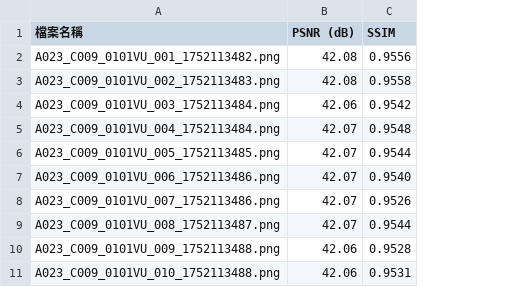
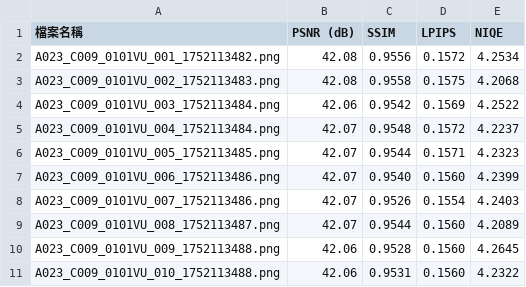
Before and after one commit to lizard045/Image_Noise, a CSV file: DnCNN/KAIR/evaluation_results/detailed_results.csv, drawn as a sheet; only a part is shown; the diff names each change by its address in the sheet, - before the commit and + after, or states it on an @@ line.

```diff
--- a/DnCNN/KAIR/evaluation_results/detailed_results.csv
+++ b/DnCNN/KAIR/evaluation_results/detailed_results.csv
+column D (LPIPS), rows 2-11: 0.1572 | 0.1575 | 0.1569 | 0.1572 | 0.1571 | 0.1560 | 0.1554 | 0.1560 | 0.1560 | 0.1560
+column E (NIQE), rows 2-11: 4.2534 | 4.2068 | 4.2522 | 4.2237 | 4.2323 | 4.2399 | 4.2403 | 4.2089 | 4.2645 | 4.2322
```
Also changed, not shown: 5 other files.
